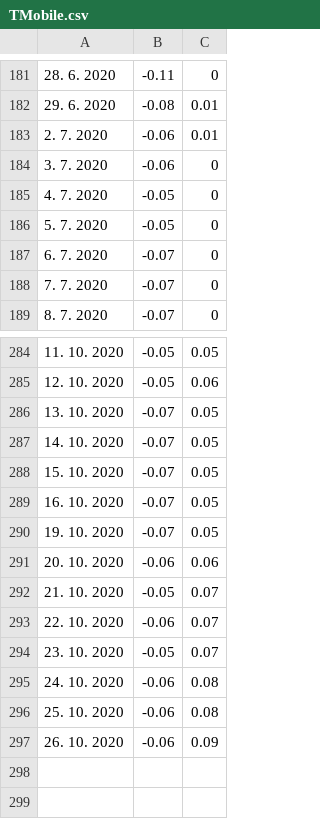
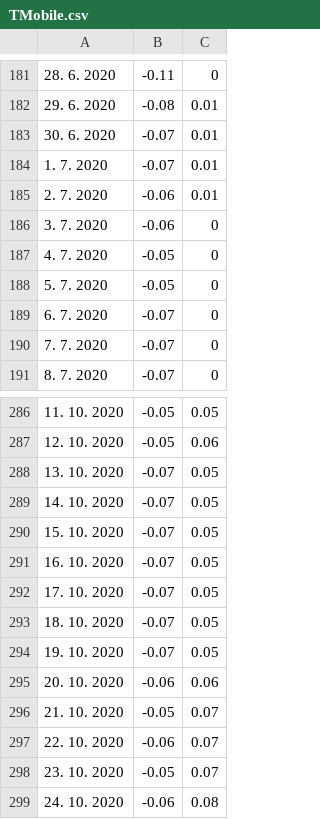
Before and after one commit to vojtechherrmann/2020EpidemiologicModelCZ, a CSV file: data/TMobile.csv, drawn as a sheet; only a part is shown, gaps mark what is left out; the shorter side is filled out with more unchanged rows; the diff names each change by its address in the sheet, - before the commit and + after, or states it on an @@ line.

Commit message:
added missing 4values Tmobile, exploration

```diff
--- a/data/TMobile.csv
+++ b/data/TMobile.csv
+row 183: 30. 6. 2020 | -0.07 | 0.01
+row 184: 1. 7. 2020 | -0.07 | 0.01
+row 292: 17. 10. 2020 | -0.07 | 0.05
+row 293: 18. 10. 2020 | -0.07 | 0.05
```
Also changed, not shown: 1 other file.
